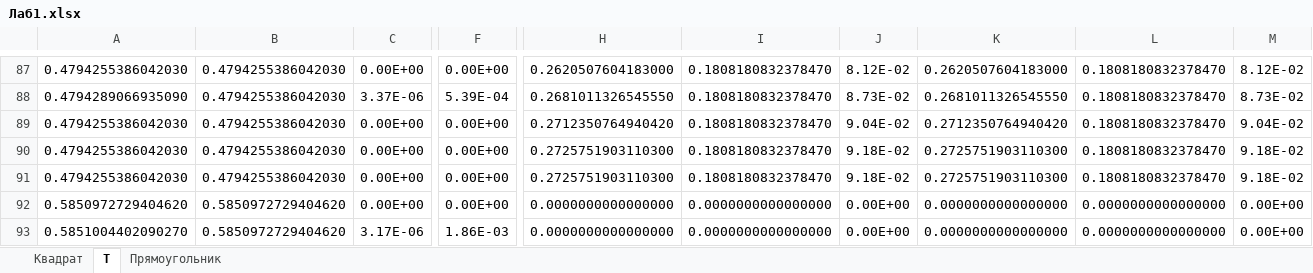
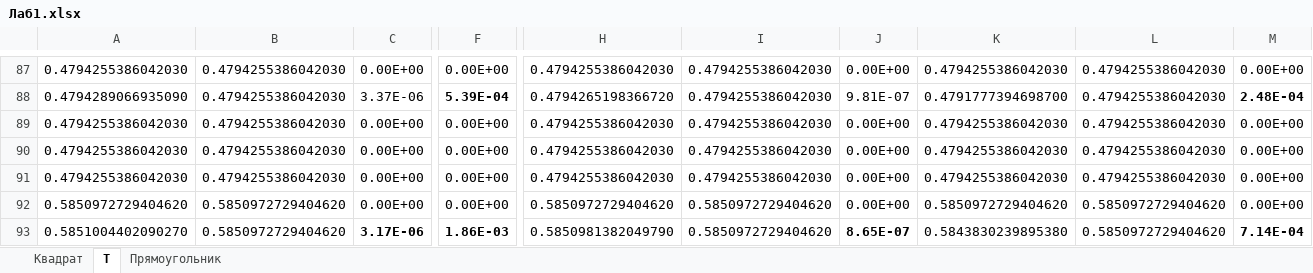
Before and after one commit to SabatonAutomaton/MaxArt-Term5, an Excel workbook: Lab_1/Лаб1.xlsx, sheet Т, drawn as a sheet; only a part is shown, gaps mark what is left out; values as stored, in another font and other column widths than the file's, no borders; the diff covers the shown part only; the diff names each change by its address in the sheet, - before the commit and + after, or states it on an @@ line.

```diff
--- a/Lab_1/Лаб1.xlsx (sheet Т)
+++ b/Lab_1/Лаб1.xlsx (sheet Т)
-H87: 0.2620507604183000
+H87: 0.4794255386042030
-I87:I91: 0.1808180832378470
+I87:I91: 0.4794255386042030
-J87: 8.12E-02
+J87: 0.00E+00
-K87: 0.2620507604183000
+K87: 0.4794255386042030
-L87:L91: 0.1808180832378470
+L87:L91: 0.4794255386042030
-M87: 8.12E-02
+M87: 0.00E+00
-F88 bold: off
+F88 bold: on
-H88: 0.2681011326545550
+H88: 0.4794265198366720
-J88: 8.73E-02
+J88: 9.81E-07
-K88: 0.2681011326545550
+K88: 0.4791777394698700
-M88: 8.73E-02
+M88: 2.48E-04
-M88 bold: off
+M88 bold: on
-H89: 0.2712350764940420
+H89: 0.4794255386042030
-J89: 9.04E-02
+J89: 0.00E+00
-K89: 0.2712350764940420
+K89: 0.4794255386042030
-M89: 9.04E-02
+M89: 0.00E+00
-H90:H91: 0.2725751903110300
+H90:H91: 0.4794255386042030
-J90:J91: 9.18E-02
+J90:J91: 0.00E+00
-K90:K91: 0.2725751903110300
+K90:K91: 0.4794255386042030
-M90:M91: 9.18E-02
+M90:M91: 0.00E+00
-H92: 0.0000000000000000
+H92: 0.5850972729404620
-I92:I93: 0.0000000000000000
+I92:I93: 0.5850972729404620
-K92: 0.0000000000000000
+K92: 0.5850972729404620
-L92:L93: 0.0000000000000000
+L92:L93: 0.5850972729404620
-C93 bold: off
+C93 bold: on
-F93 bold: off
+F93 bold: on
-H93: 0.0000000000000000
+H93: 0.5850981382049790
-J93: 0.00E+00
+J93: 8.65E-07
-J93 bold: off
+J93 bold: on
-K93: 0.0000000000000000
+K93: 0.5843830239895380
-M93: 0.00E+00
+M93: 7.14E-04
-M93 bold: off
+M93 bold: on
```
Also changed, not shown: 10 added rows, 136 removed rows, 82 edited cells and cell formats elsewhere in this sheet, sheet Прямоугольник, formulas that keep their value, 1 other file.
